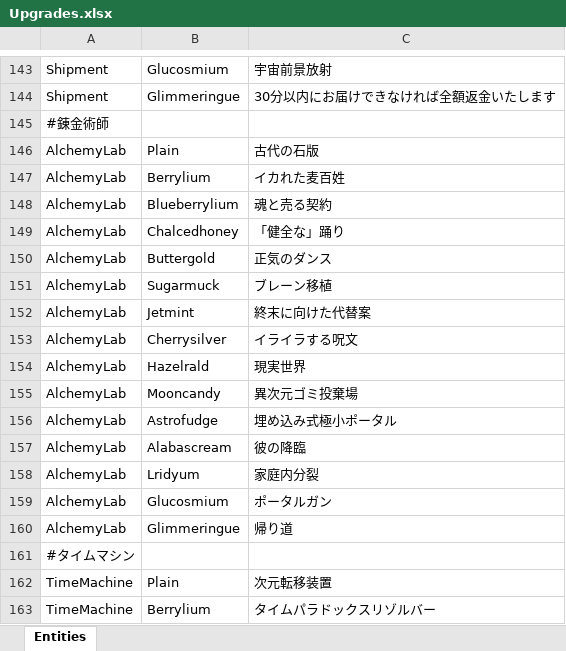
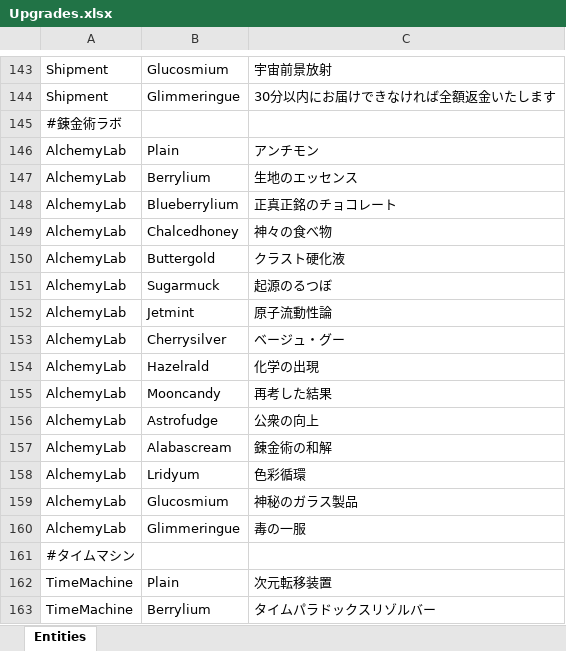
Before and after one commit to VGA-Team2024/TeamD, an Excel workbook: Assets/Excel/Upgrades/Upgrades.xlsx, sheet Entities, drawn as a sheet; only a part is shown, gaps mark what is left out; values as stored, in another font and other column widths than the file's, no borders; the diff covers the shown part only; the diff names each change by its address in the sheet, - before the commit and + after, or states it on an @@ line.

```diff
--- a/Assets/Excel/Upgrades/Upgrades.xlsx (sheet Entities)
+++ b/Assets/Excel/Upgrades/Upgrades.xlsx (sheet Entities)
-A145: #錬金術師
+A145: #錬金術ラボ
-C146: 古代の石版
+C146: アンチモン
-C147: イカれた麦百姓
+C147: 生地のエッセンス
-C148: 魂と売る契約
+C148: 正真正銘のチョコレート
-C149: 「健全な」踊り
+C149: 神々の食べ物
-C150: 正気のダンス
+C150: クラスト硬化液
-C151: ブレーン移植
+C151: 起源のるつぼ
-C152: 終末に向けた代替案
+C152: 原子流動性論
-C153: イライラする呪文
+C153: ベージュ・グー
-C154: 現実世界
+C154: 化学の出現
-C155: 異次元ゴミ投棄場
+C155: 再考した結果
-C156: 埋め込み式極小ポータル
+C156: 公衆の向上
-C157: 彼の降臨
+C157: 錬金術の和解
-C158: 家庭内分裂
+C158: 色彩循環
-C159: ポータルガン
+C159: 神秘のガラス製品
-C160: 帰り道
+C160: 毒の一服
```
Also changed, not shown: 16 added rows elsewhere in this sheet, 1 other file.
